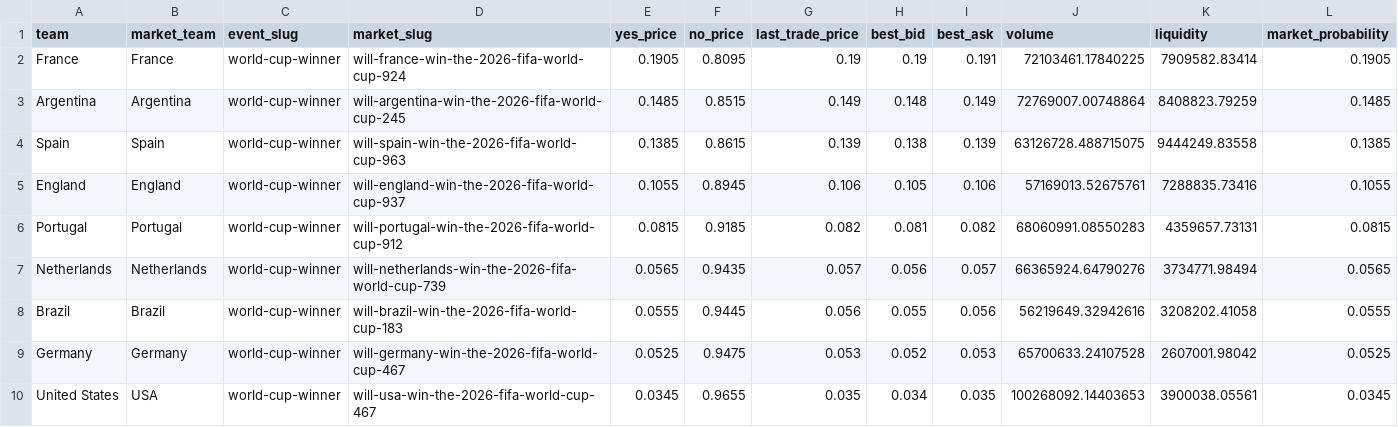
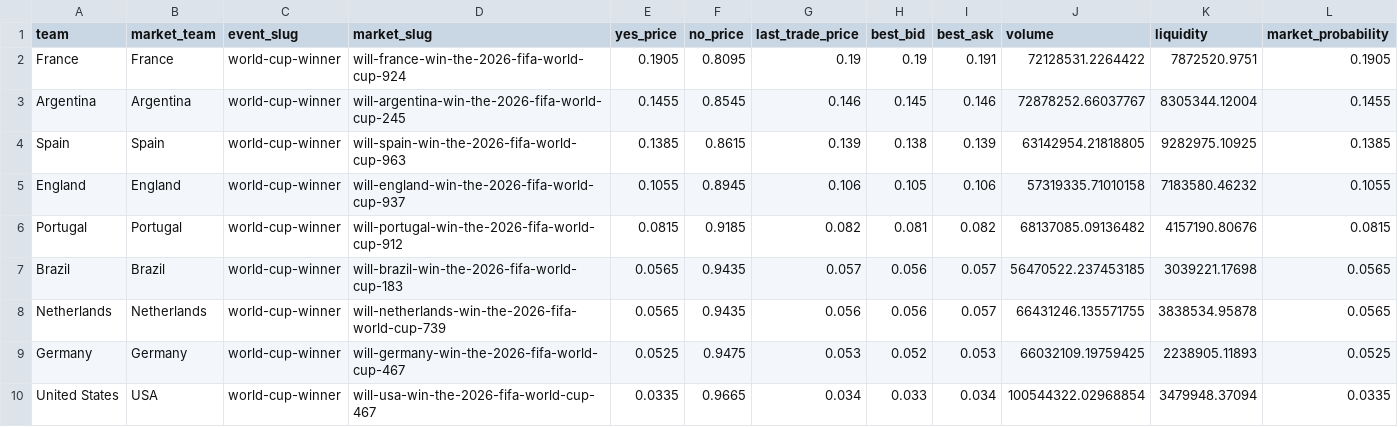
Before and after one commit to matteodethomasis-svg/wc2026-model, a CSV file: data/interim/polymarket_world_cup_winner.csv, drawn as a sheet; only a part is shown; the diff covers the shown part only.

```diff
--- a/data/interim/polymarket_world_cup_winner.csv
+++ b/data/interim/polymarket_world_cup_winner.csv
@@ -1,10 +1,10 @@
 team,market_team,event_slug,market_slug,yes_price,no_price,last_trade_price,best_bid,best_ask,volume,liquidity,market_probability
-France,France,world-cup-winner,will-france-win-the-2026-fifa-world-cup-924,0.1905,0.8095,0.19,0.19,0.191,72103461.17840225,7909582.83414,0.1905
-Argentina,Argentina,world-cup-winner,will-argentina-win-the-2026-fifa-world-cup-245,0.1485,0.8515,0.149,0.148,0.149,72769007.00748864,8408823.79259,0.1485
-Spain,Spain,world-cup-winner,will-spain-win-the-2026-fifa-world-cup-963,0.1385,0.8615,0.139,0.138,0.139,63126728.488715075,9444249.83558,0.1385
-England,England,world-cup-winner,will-england-win-the-2026-fifa-world-cup-937,0.1055,0.8945,0.106,0.105,0.106,57169013.52675761,7288835.73416,0.1055
-Portugal,Portugal,world-cup-winner,will-portugal-win-the-2026-fifa-world-cup-912,0.0815,0.9185,0.082,0.081,0.082,68060991.08550283,4359657.73131,0.0815
-Netherlands,Netherlands,world-cup-winner,will-netherlands-win-the-2026-fifa-world-cup-739,0.0565,0.9435,0.057,0.056,0.057,66365924.64790276,3734771.98494,0.0565
-Brazil,Brazil,world-cup-winner,will-brazil-win-the-2026-fifa-world-cup-183,0.0555,0.9445,0.056,0.055,0.056,56219649.32942616,3208202.41058,0.0555
-Germany,Germany,world-cup-winner,will-germany-win-the-2026-fifa-world-cup-467,0.0525,0.9475,0.053,0.052,0.053,65700633.24107528,2607001.98042,0.0525
-United States,USA,world-cup-winner,will-usa-win-the-2026-fifa-world-cup-467,0.0345,0.9655,0.035,0.034,0.035,100268092.14403653,3900038.05561,0.0345
+France,France,world-cup-winner,will-france-win-the-2026-fifa-world-cup-924,0.1905,0.8095,0.19,0.19,0.191,72128531.2264422,7872520.9751,0.1905
+Argentina,Argentina,world-cup-winner,will-argentina-win-the-2026-fifa-world-cup-245,0.1455,0.8545,0.146,0.145,0.146,72878252.66037767,8305344.12004,0.1455
+Spain,Spain,world-cup-winner,will-spain-win-the-2026-fifa-world-cup-963,0.1385,0.8615,0.139,0.138,0.139,63142954.21818805,9282975.10925,0.1385
+England,England,world-cup-winner,will-england-win-the-2026-fifa-world-cup-937,0.1055,0.8945,0.106,0.105,0.106,57319335.71010158,7183580.46232,0.1055
+Portugal,Portugal,world-cup-winner,will-portugal-win-the-2026-fifa-world-cup-912,0.0815,0.9185,0.082,0.081,0.082,68137085.09136482,4157190.80676,0.0815
+Brazil,Brazil,world-cup-winner,will-brazil-win-the-2026-fifa-world-cup-183,0.0565,0.9435,0.057,0.056,0.057,56470522.237453185,3039221.17698,0.0565
+Netherlands,Netherlands,world-cup-winner,will-netherlands-win-the-2026-fifa-world-cup-739,0.0565,0.9435,0.056,0.056,0.057,66431246.135571755,3838534.95878,0.0565
+Germany,Germany,world-cup-winner,will-germany-win-the-2026-fifa-world-cup-467,0.0525,0.9475,0.053,0.052,0.053,66032109.19759425,2238905.11893,0.0525
+United States,USA,world-cup-winner,will-usa-win-the-2026-fifa-world-cup-467,0.0335,0.9665,0.034,0.033,0.034,100544322.02968854,3479948.37094,0.0335
```
Also changed, not shown: 84 edited cells elsewhere in this file, data/interim/wc2026_expected_lineups_espn.csv, reports/track_record_outright_ledger.csv, 5 other files.
